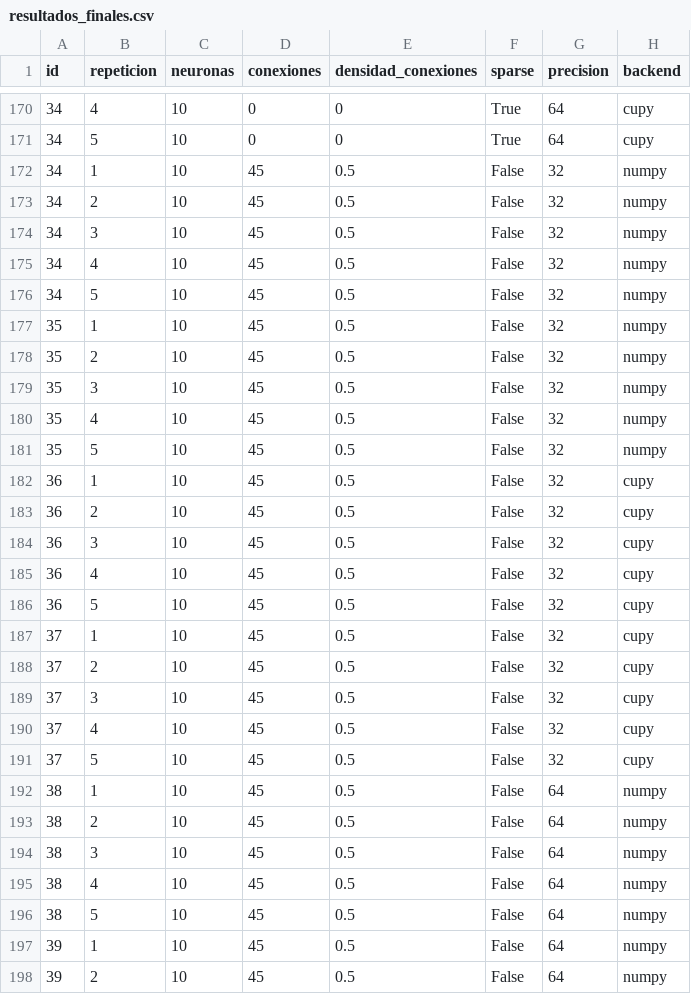
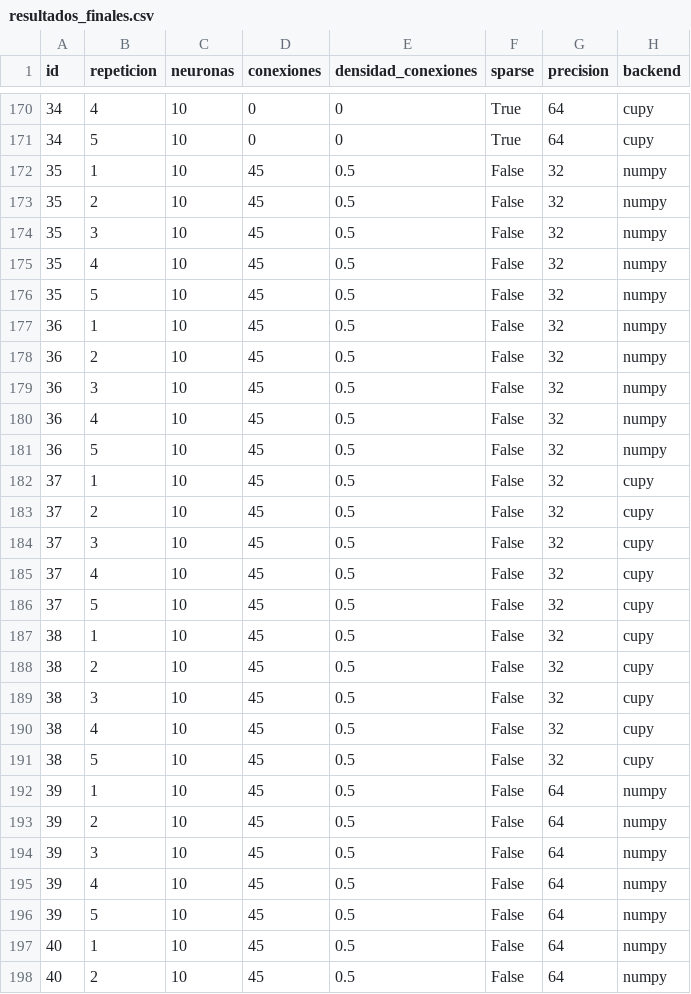
Before and after one commit to Waklink/SpikeDSim, a CSV file: pruebas_de_rendimiento/resultados_finales.csv, drawn as a sheet; only a part is shown, gaps mark what is left out; the diff covers the shown part only; the diff names each change by its address in the sheet, - before the commit and + after, or states it on an @@ line.

```diff
--- a/pruebas_de_rendimiento/resultados_finales.csv
+++ b/pruebas_de_rendimiento/resultados_finales.csv
-A172:A176 (id): 34
+A172:A176 (id): 35
-A177:A181 (id): 35
+A177:A181 (id): 36
-A182:A186 (id): 36
+A182:A186 (id): 37
-A187:A191 (id): 37
+A187:A191 (id): 38
-A192:A196 (id): 38
+A192:A196 (id): 39
-A197:A198 (id): 39
+A197:A198 (id): 40
```
Also changed, not shown: 53 edited cells elsewhere in this file, 1 other file.
